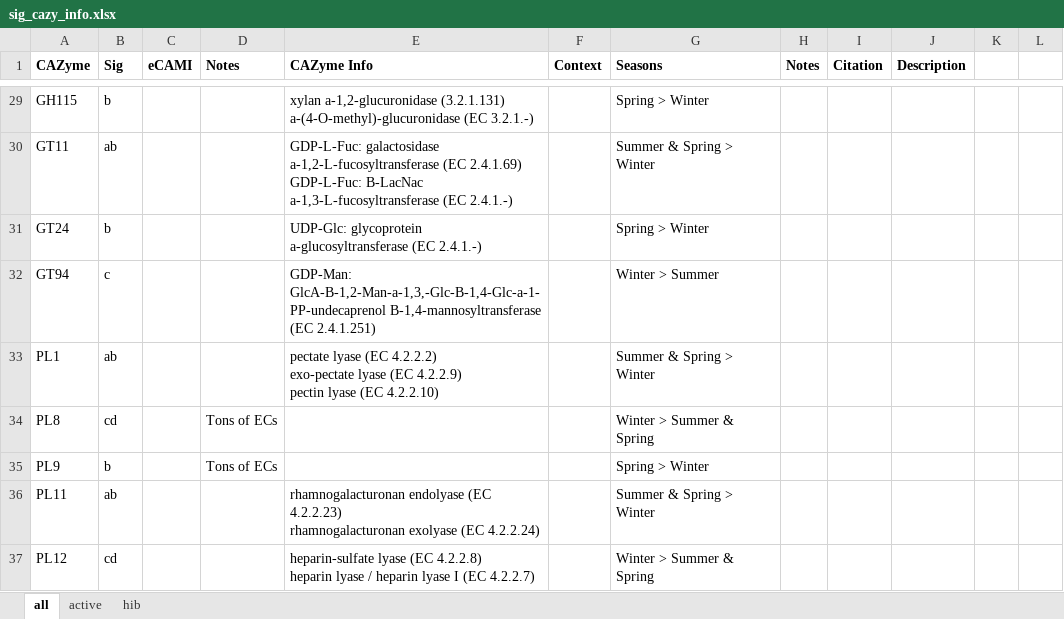
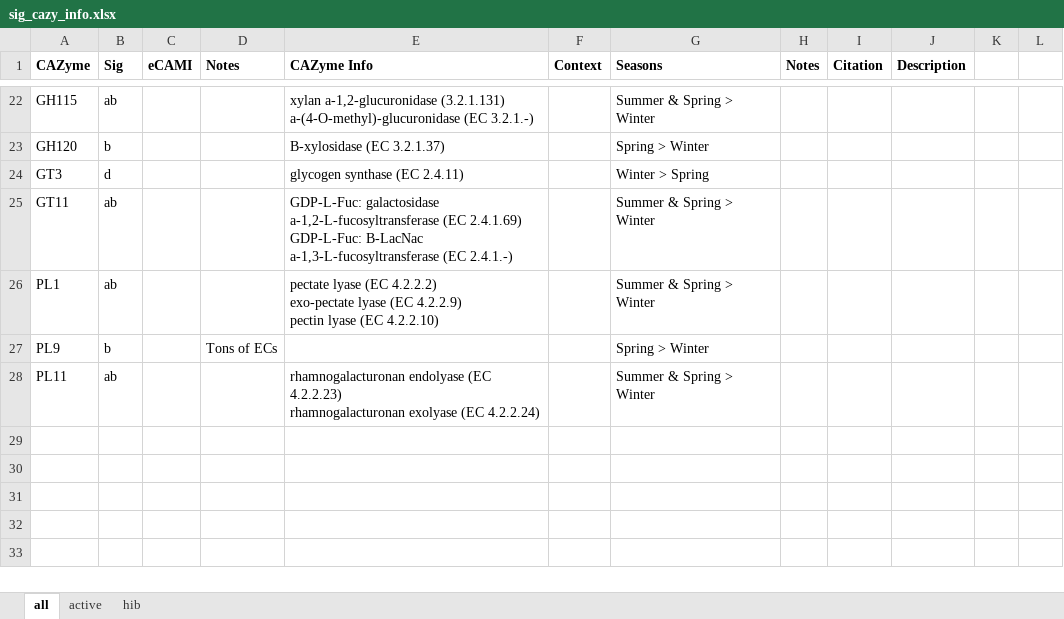
Before and after one commit to ednachiang/Inulin_CRDS, an Excel workbook: dbcan/sig_cazy_info.xlsx, sheet all, drawn as a sheet; only a part is shown, gaps mark what is left out; values as stored, in another font and other column widths than the file's, no borders; removed rows and columns are numbered as before the commit, all else as after; ↵ is a line break in a cell; the diff covers the shown part only; the diff names each change by its address in the sheet, - before the commit and + after, or states it on an @@ line.

```diff
--- a/dbcan/sig_cazy_info.xlsx (sheet all)
+++ b/dbcan/sig_cazy_info.xlsx (sheet all)
-B22 (Sig): b
+B22 (Sig): ab
-G22 (Seasons): Spring > Winter
+G22 (Seasons): Summer & Spring > Winter
+row 23: GH120 | b |  |  | B-xylosidase (EC 3.2.1.37) |  | Spring > Winter
+row 24: GT3 | d |  |  | glycogen synthase (EC 2.4.11) |  | Winter > Spring
-row 31: GT24 | b |  |  | UDP-Glc: glycoprotein a-glucosyltransferase (EC 2.4.1.-) |  | Spring > Winter
-row 32: GT94 | c |  |  | GDP-Man: GlcA-B-1,2-Man-a-1,3,-Glc-B-1,4-Glc-a-1-PP-undecaprenol B-1,4-mannosyltransferase (EC 2.4.1.251) |  | Winter > Summer
-row 34: PL8 | cd |  | Tons of ECs |  |  | Winter > Summer & Spring
-row 37: PL12 | cd |  |  | heparin-sulfate lyase (EC 4.2.2.8) ↵ heparin lyase / heparin lyase I (EC 4.2.2.7) |  | Winter > Summer & Spring
```
Also changed, not shown: 2 added rows, 9 removed rows and 16 edited cells elsewhere in this sheet, sheet hib, sheet active, 5 other files.
